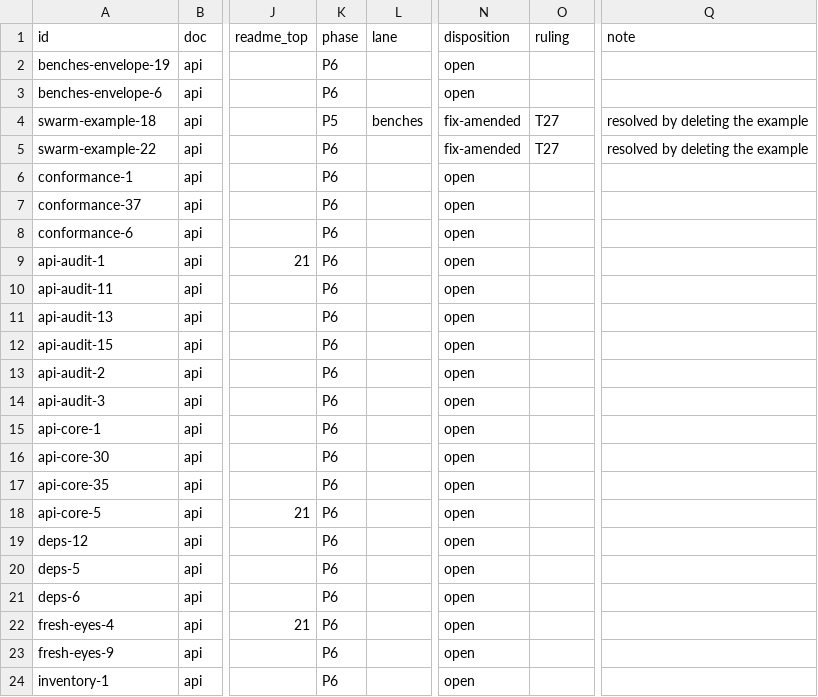
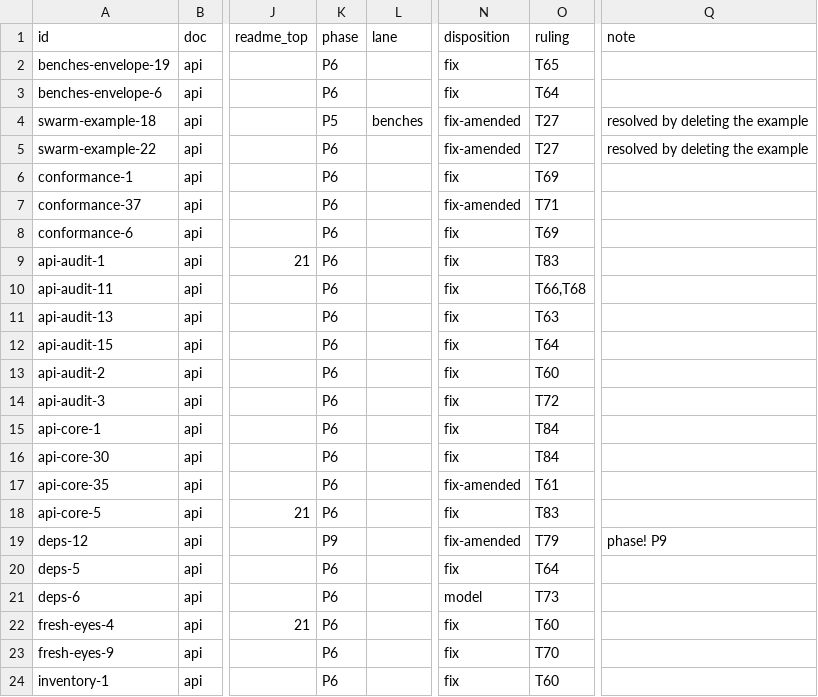
Before and after one commit to oxidecomputer/rumors, a TSV file: .agent-notes/2026-09-01-holistic-review-rumors/triage/ledger.tsv, drawn as a sheet; only a part is shown, gaps mark what is left out; the diff covers the shown part only; the diff names each change by its address in the sheet, - before the commit and + after, or states it on an @@ line.

Commit message:
Agent note: triage session S4 rulings for the rumors review
Rulings T60 through T85: the public API pass (owner decisions 15
through 35), the ten owner-gated entries under no README decision, and
a new publication-preparation phase P9 (T79). The ledger carries the
dispositions; ledger.py admits P9.

```diff
--- a/.agent-notes/2026-09-01-holistic-review-rumors/triage/ledger.tsv
+++ b/.agent-notes/2026-09-01-holistic-review-rumors/triage/ledger.tsv
-N2:N3 (disposition): open
+N2:N3 (disposition): fix
-O2 (ruling): (empty)
+O2 (ruling): T65
-O3 (ruling): (empty)
+O3 (ruling): T64
-N6 (disposition): open
+N6 (disposition): fix
-O6 (ruling): (empty)
+O6 (ruling): T69
-N7 (disposition): open
+N7 (disposition): fix-amended
-O7 (ruling): (empty)
+O7 (ruling): T71
-N8:N16 (disposition): open
+N8:N16 (disposition): fix
-O8 (ruling): (empty)
+O8 (ruling): T69
-O9 (ruling): (empty)
+O9 (ruling): T83
-O10 (ruling): (empty)
+O10 (ruling): T66,T68
-O11 (ruling): (empty)
+O11 (ruling): T63
-O12 (ruling): (empty)
+O12 (ruling): T64
-O13 (ruling): (empty)
+O13 (ruling): T60
-O14 (ruling): (empty)
+O14 (ruling): T72
-O15:O16 (ruling): (empty)
+O15:O16 (ruling): T84
-N17 (disposition): open
+N17 (disposition): fix-amended
-O17 (ruling): (empty)
+O17 (ruling): T61
-N18 (disposition): open
+N18 (disposition): fix
-O18 (ruling): (empty)
+O18 (ruling): T83
-K19 (phase): P6
+K19 (phase): P9
-N19 (disposition): open
+N19 (disposition): fix-amended
-O19 (ruling): (empty)
+O19 (ruling): T79
-Q19 (note): (empty)
+Q19 (note): phase! P9
-N20 (disposition): open
+N20 (disposition): fix
-O20 (ruling): (empty)
+O20 (ruling): T64
-N21 (disposition): open
+N21 (disposition): model
-O21 (ruling): (empty)
+O21 (ruling): T73
-N22:N24 (disposition): open
+N22:N24 (disposition): fix
-O22 (ruling): (empty)
+O22 (ruling): T60
-O23 (ruling): (empty)
+O23 (ruling): T70
-O24 (ruling): (empty)
+O24 (ruling): T60
```
Also changed, not shown: 68 edited cells elsewhere in this file, 3 other files.
